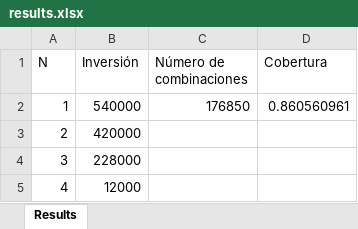
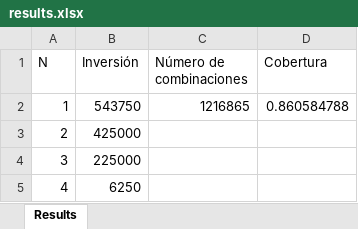
Before and after one commit to algalian/optimizer, an Excel workbook: optimizer_windows/results.xlsx, sheet Results, drawn as a sheet; values as stored, in another font and other column widths than the file's, no borders; the diff names each change by its address in the sheet, - before the commit and + after, or states it on an @@ line.

```diff
--- a/optimizer_windows/results.xlsx (sheet Results)
+++ b/optimizer_windows/results.xlsx (sheet Results)
-B2 (Inversión): 540000
+B2 (Inversión): 543750
-C2 (Número de combinaciones): 176850
+C2 (Número de combinaciones): 1216865
-D2 (Cobertura): 0.860560961
+D2 (Cobertura): 0.860584788
-B3 (Inversión): 420000
+B3 (Inversión): 425000
-B4 (Inversión): 228000
+B4 (Inversión): 225000
-B5 (Inversión): 12000
+B5 (Inversión): 6250
```
Also changed, not shown: results.xlsx, 4 other files.
